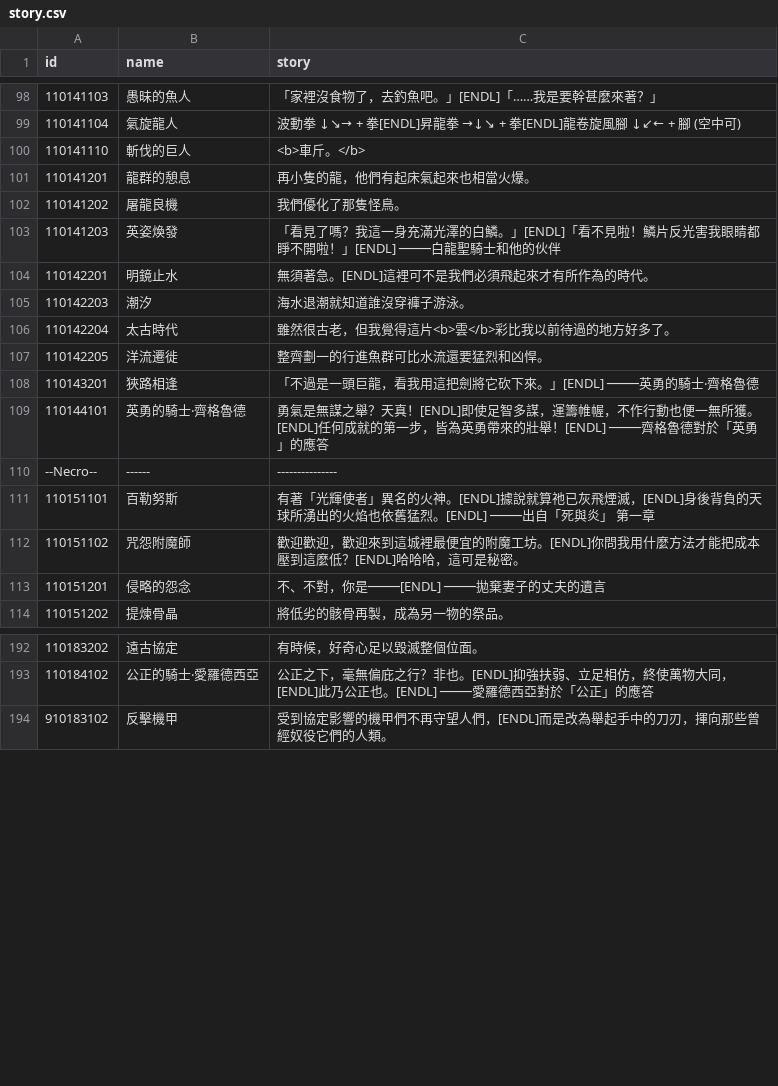
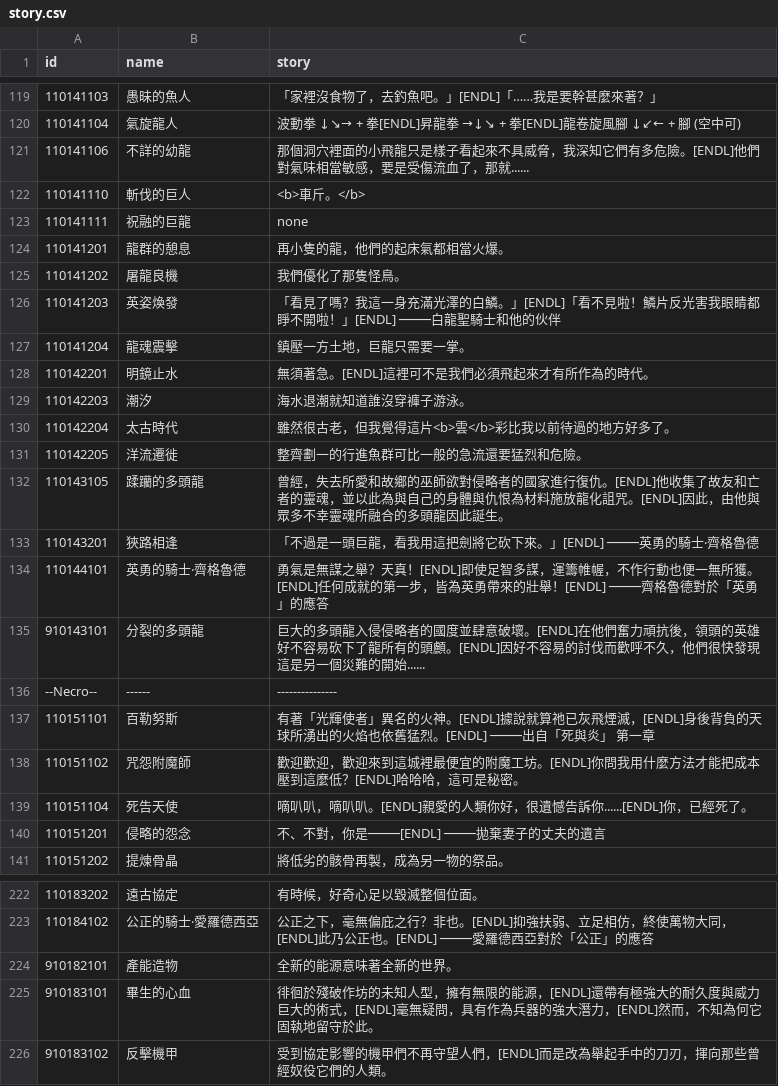
Before and after one commit to Brady29655751/SV-Cloud, a CSV file: Assets/Resources/Data/Cards/story.csv, drawn as a sheet; only a part is shown, gaps mark what is left out; the diff covers the shown part only.

Commit message:
Hot fix story and description

```diff
--- a/Assets/Resources/Data/Cards/story.csv
+++ b/Assets/Resources/Data/Cards/story.csv
@@ -99,6 +120,9 @@ id,name,story
 110141104,氣旋龍人,波動拳 ↓↘→ + 拳[ENDL]昇龍拳 →↓↘ + 拳[ENDL]龍卷旋風腳 ↓↙← + 腳 (空中可)
+110141106,不詳的幼龍,那個洞穴裡面的小飛龍只是樣子看起來不具威脅，我深知它們有多危險。[ENDL]他們對氣味相當敏感，要是受傷流血了，那就......
 110141110,斬伐的巨人,<b>車斤。</b>
-110141201,龍群的憩息,再小隻的龍，他們有起床氣起來也相當火爆。
+110141111,祝融的巨龍,none
+110141201,龍群的憩息,再小隻的龍，他們的起床氣都相當火爆。
 110141202,屠龍良機,我們優化了那隻怪鳥。
 110141203,英姿煥發,「看見了嗎？我這一身充滿光澤的白鱗。」[ENDL]「看不見啦！鱗片反光害我眼睛都睜不開啦！」[ENDL]        ────白龍聖騎士和他的伙伴
+110141204,龍魂震擊,鎮壓一方土地，巨龍只需要一掌。
 110142201,明鏡止水,無須著急。[ENDL]這裡可不是我們必須飛起來才有所作為的時代。
@@ -106,5 +130,7 @@ id,name,story
 110142204,太古時代,雖然很古老，但我覺得這片<b>雲</b>彩比我以前待過的地方好多了。
-110142205,洋流遷徙,整齊劃一的行進魚群可比水流還要猛烈和凶悍。
+110142205,洋流遷徙,整齊劃一的行進魚群可比一般的急流還要猛烈和危險。
+110143105,蹂躪的多頭龍,曾經，失去所愛和故鄉的巫師欲對侵略者的國家進行復仇。[ENDL]他收集了故友和亡者的靈魂，並以此為與自己的身體與仇恨為材料施放龍化詛咒。[ENDL]因此，由他與眾多不幸靈魂所融合的多頭龍因此誕生。
 110143201,狹路相逢,「不過是一頭巨龍，看我用這把劍將它砍下來。」[ENDL]        ────英勇的騎士‧齊格魯德
 110144101,英勇的騎士‧齊格魯德,勇氣是無謀之舉？天真！[ENDL]即使足智多謀，運籌帷幄，不作行動也便一無所獲。[ENDL]任何成就的第一步，皆為英勇帶來的壯舉！[ENDL]        ────齊格魯德對於「英勇」的應答
+910143101,分裂的多頭龍,巨大的多頭龍入侵侵略者的國度並肆意破壞。[ENDL]在他們奮力頑抗後，領頭的英雄好不容易砍下了龍所有的頭顱。[ENDL]因好不容易的討伐而歡呼不久，他們很快發現這是另一個災難的開始......
 --Necro--,------,---------------
@@ -112,2 +138,3 @@ id,name,story
 110151102,咒怨附魔師,歡迎歡迎，歡迎來到這城裡最便宜的附魔工坊。[ENDL]你問我用什麼方法才能把成本壓到這麼低？[ENDL]哈哈哈，這可是秘密。
+110151104,死告天使,嘀叭叭，嘀叭叭。[ENDL]親愛的人類你好，很遺憾告訴你......[ENDL]你，已經死了。
 110151201,侵略的怨念,不、不對，你是────[ENDL]        ────拋棄妻子的丈夫的遺言
@@ -193,2 +223,4 @@ id,name,story
 110184102,公正的騎士‧愛羅德西亞,公正之下，毫無偏庇之行？非也。[ENDL]抑強扶弱、立足相仿，終使萬物大同，[ENDL]此乃公正也。[ENDL]        ────愛羅德西亞對於「公正」的應答
+910182101,產能造物,全新的能源意味著全新的世界。
+910183101,畢生的心血,徘徊於殘破作坊的未知人型，擁有無限的能源，[ENDL]還帶有極強大的耐久度與威力巨大的術式，[ENDL]毫無疑問，具有作為兵器的強大潛力，[ENDL]然而，不知為何它固執地留守於此。
 910183102,反擊機甲,受到協定影響的機甲們不再守望人們，[ENDL]而是改為舉起手中的刀刃，揮向那些曾經奴役它們的人類。
```
Also changed, not shown: 33 added rows and 6 edited cells elsewhere in this file, Assets/Resources/Data/Cards/description.csv, Cards/description.csv, 4 other files.
